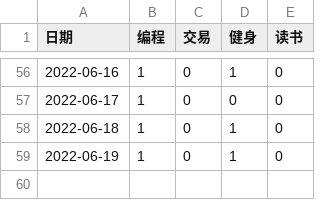
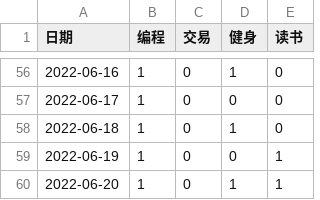
Before and after one commit to Hansimov/life-plan, a CSV file: data.csv, drawn as a sheet; only a part is shown, gaps mark what is left out.

```diff
--- a/data.csv
+++ b/data.csv
@@ -58,2 +58,3 @@
 2022-06-18,1,0,1,0
-2022-06-19,1,0,1,0
+2022-06-19,1,0,0,1
+2022-06-20,1,0,1,1
```
Also changed, not shown: 1 other file.
